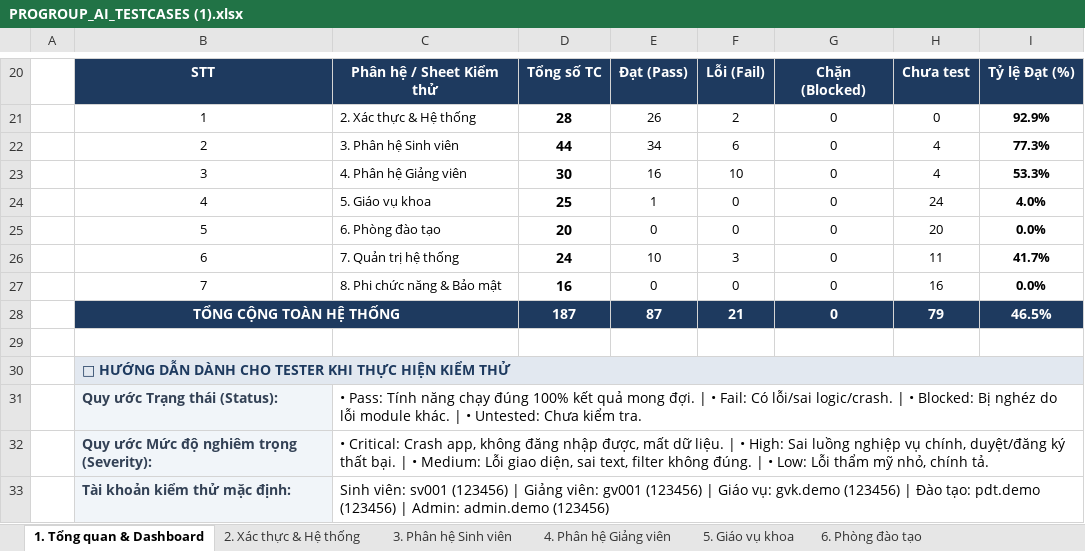
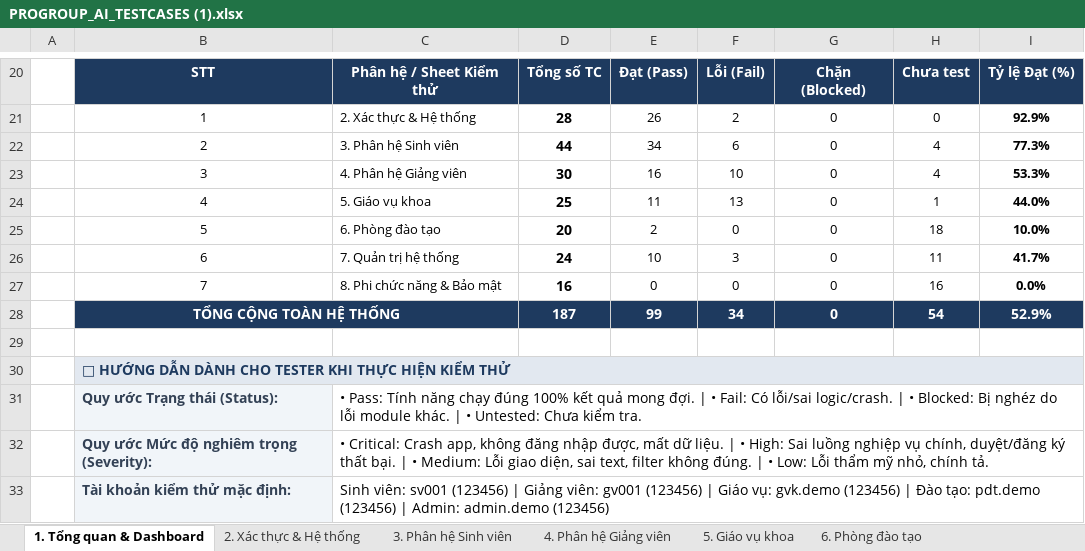
Before and after one commit to nguyentrongnguyen3004-eng/ProGroup_AI, an Excel workbook: PROGROUP_AI_TESTCASES (1).xlsx, sheet 1. Tổng quan & Dashboard, drawn as a sheet; only a part is shown, gaps mark what is left out; values as stored, in another font and other column widths than the file's, no borders; the diff names each change by its address in the sheet, - before the commit and + after, or states it on an @@ line.

```diff
--- a/PROGROUP_AI_TESTCASES (1).xlsx (sheet 1. Tổng quan & Dashboard)
+++ b/PROGROUP_AI_TESTCASES (1).xlsx (sheet 1. Tổng quan & Dashboard)
-E24: 1
+E24: 11
-F24: 0
+F24: 13
-H24: 24
+H24: 1
-I24: 4.0%
+I24: 44.0%
-E25: 0
+E25: 2
-H25: 20
+H25: 18
-I25: 0.0%
+I25: 10.0%
-E28: 87
+E28: 99
-F28: 21
+F28: 34
-H28: 79
+H28: 54
-I28: 46.5%
+I28: 52.9%
```
Also changed, not shown: sheet 5. Giáo vụ khoa, sheet 6. Phòng đào tạo, sheet 7. Quản trị hệ thống.
